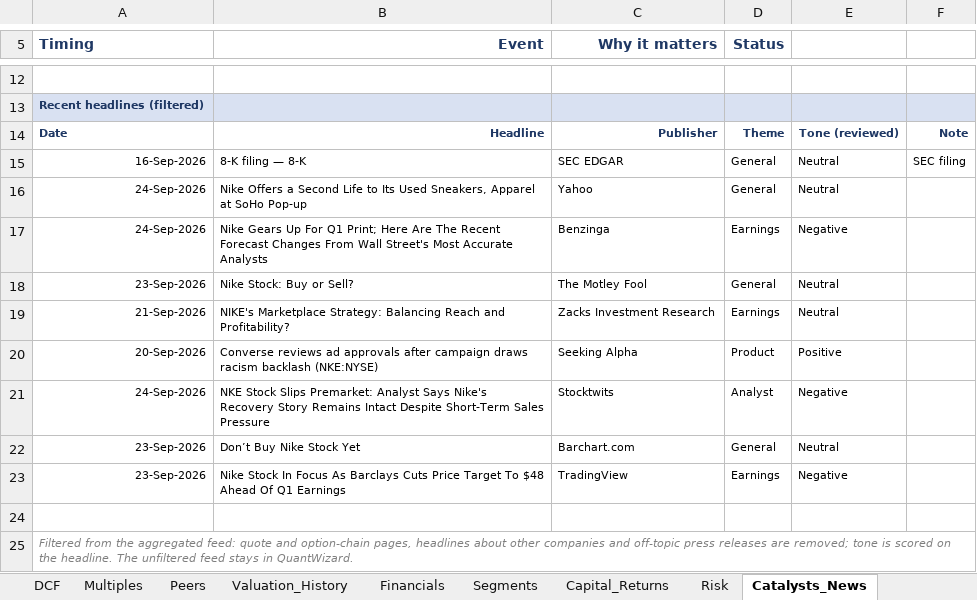
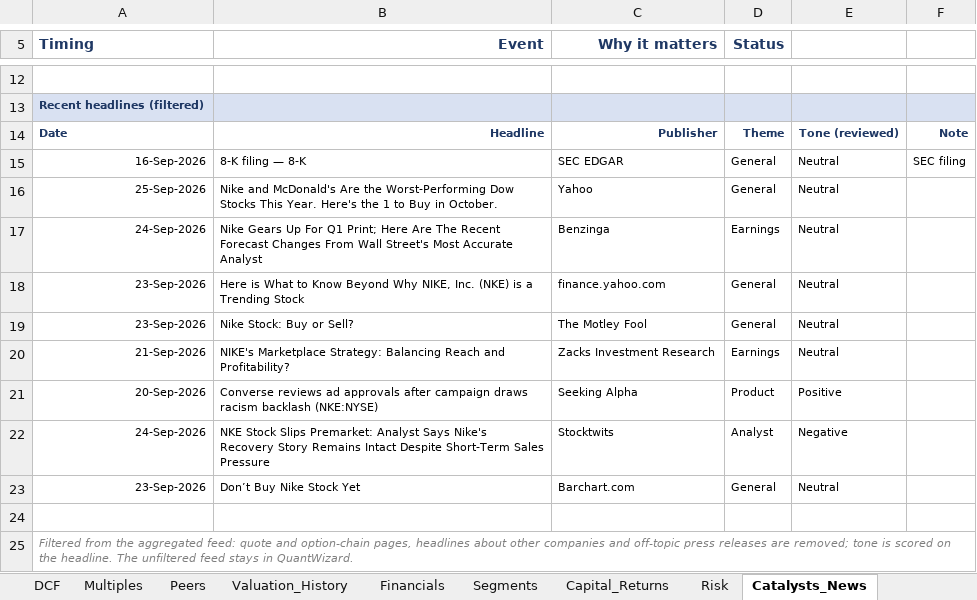
Before and after one commit to wstratton707/stockwizard, an Excel workbook: static/QuantWizard_Sample_NKE.xlsx, sheet Catalysts_News, drawn as a sheet; only a part is shown, gaps mark what is left out; values as stored, in another font and other column widths than the file's, no borders; conditional formats not drawn; removed rows and columns are numbered as before the commit, all else as after; the diff names each change by its address in the sheet, - before the commit and + after, or states it on an @@ line.

```diff
--- a/static/QuantWizard_Sample_NKE.xlsx (sheet Catalysts_News)
+++ b/static/QuantWizard_Sample_NKE.xlsx (sheet Catalysts_News)
-A16 (Timing): 24-Sep-2026
+A16 (Timing): 25-Sep-2026
-B16 (Event): Nike Offers a Second Life to Its Used Sneakers, Apparel at SoHo Pop-up
+B16 (Event): Nike and McDonald's Are the Worst-Performing Dow Stocks This Year. Here's the 1 to Buy in October.
-B17 (Event): …Most Accurate Analysts
+B17 (Event): …Most Accurate Analyst
-E17: Negative
+E17: Neutral
+row 18: 23-Sep-2026 | Here is What to Know Beyond Why NIKE, Inc. (NKE) is a Trending Stock | finance.yahoo.com | General | Neutral
-row 23: 23-Sep-2026 | Nike Stock In Focus As Barclays Cuts Price Target To $48 Ahead Of Q1 Earnings | TradingView | Earnings | Negative
```
Also changed, not shown: sheet Data, assets/valuation_template.xlsx, 5 other files.
